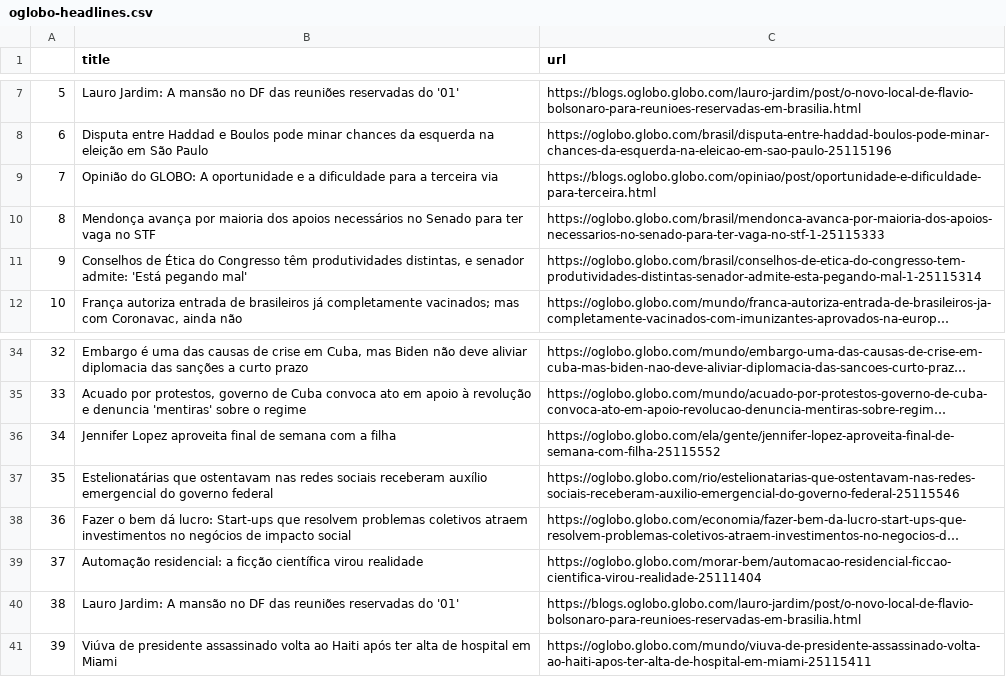
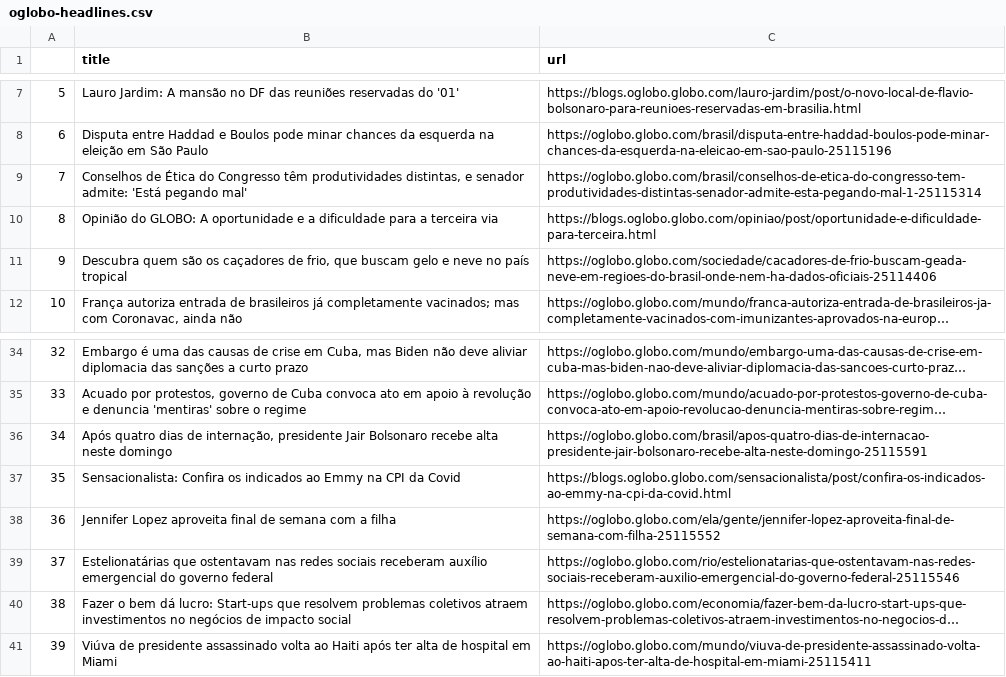
Before and after one commit to belisards/oglobo_headlines, a CSV file: oglobo-headlines.csv, drawn as a sheet; only a part is shown, gaps mark what is left out; long unchanged cells end in …; removed rows and columns are numbered as before the commit, all else as after; the diff names each change by its address in the sheet, - before the commit and + after, or states it on an @@ line.

```diff
--- a/oglobo-headlines.csv
+++ b/oglobo-headlines.csv
@@ row 11 moved to row 9: 7 @@
@@ column A renumbered between rows 10 and 40 @@
-row 10: 8 | Mendonça avança por maioria dos apoios necessários no Senado para ter vaga no STF | https://oglobo.globo.com/brasil/mendonca-avanca-por-maioria-dos-apoios-necessarios-no-senado-para-ter-vaga-no-stf-1-25115333
+row 11: 9 | Descubra quem são os caçadores de frio, que buscam gelo e neve no país tropical | https://oglobo.globo.com/sociedade/cacadores-de-frio-buscam-geada-neve-em-regioes-do-brasil-onde-nem-ha-dados-oficiais-25114406
+row 36: 34 | Após quatro dias de internação, presidente Jair Bolsonaro recebe alta neste domingo | https://oglobo.globo.com/brasil/apos-quatro-dias-de-internacao-presidente-jair-bolsonaro-recebe-alta-neste-domingo-25115591
+row 37: 35 | Sensacionalista: Confira os indicados ao Emmy na CPI da Covid | https://blogs.oglobo.globo.com/sensacionalista/post/confira-os-indicados-ao-emmy-na-cpi-da-covid.html
-row 39: 37 | Automação residencial: a ficção científica virou realidade | https://oglobo.globo.com/morar-bem/automacao-residencial-ficcao-cientifica-virou-realidade-25111404
-row 40: 38 | Lauro Jardim: A mansão no DF das reuniões reservadas do '01' | https://blogs.oglobo.globo.com/lauro-jardim/post/o-novo-local-de-flavio-bolsonaro-para-reunioes-reservadas-em-brasilia.html
```
